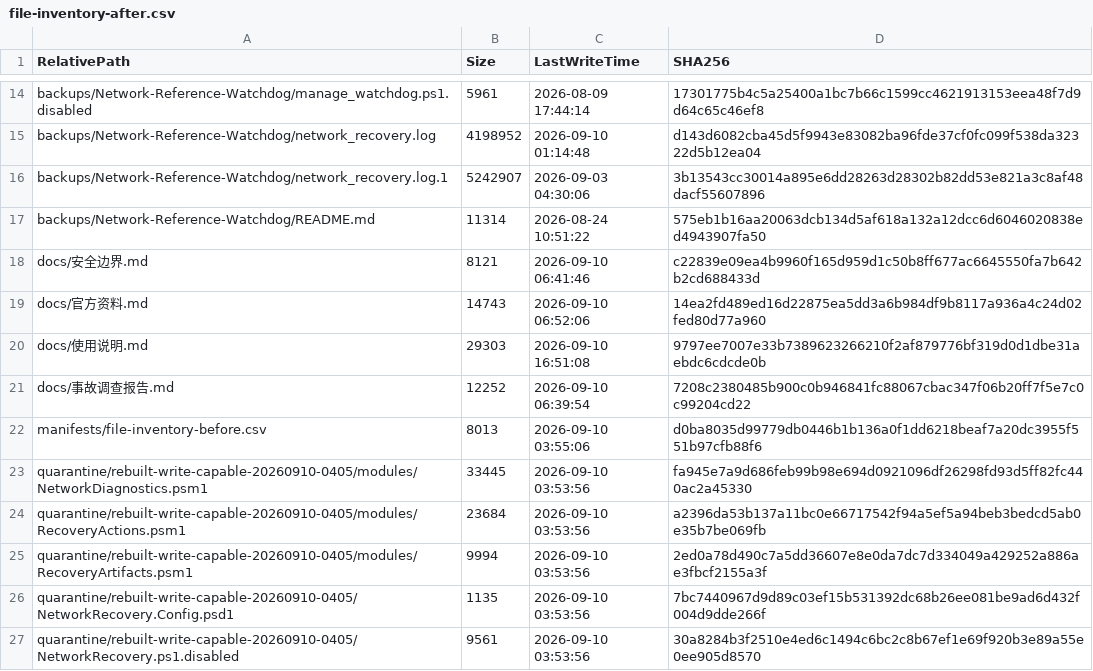
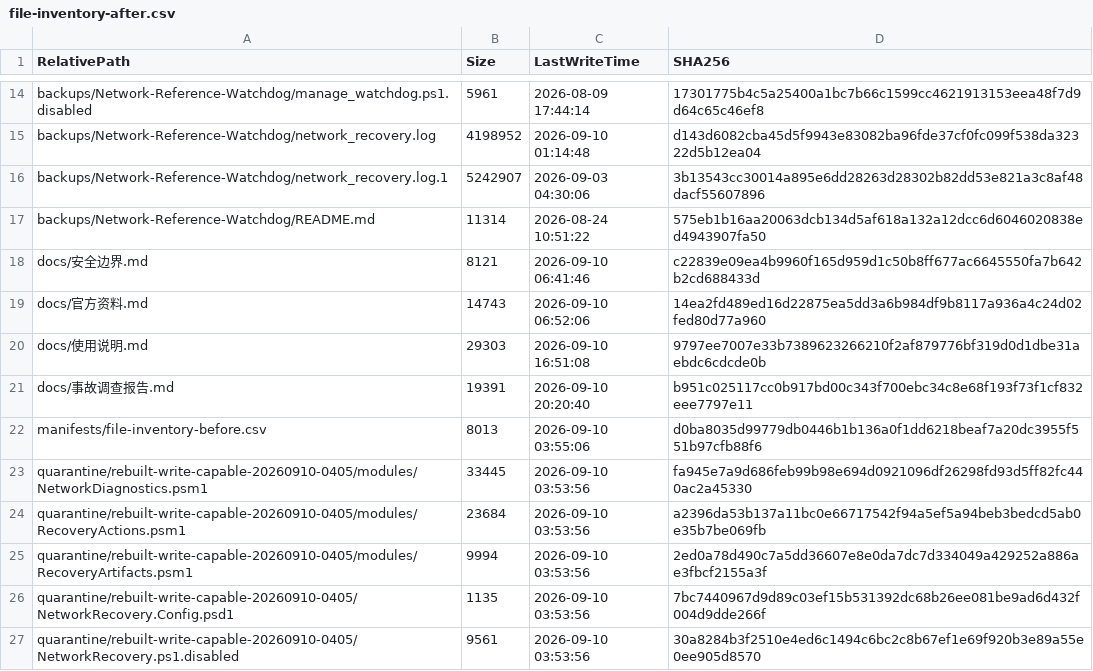
Before and after one commit to aganxiaoxiaoa/network, a CSV file: manifests/file-inventory-after.csv, drawn as a sheet; only a part is shown, gaps mark what is left out.

```diff
--- a/manifests/file-inventory-after.csv
+++ b/manifests/file-inventory-after.csv
@@ -20,3 +20,3 @@ docs/官方资料.md,14743,2026-09-10 06:52:06,14ea2fd489ed16d22875ea5dd3a6b984d
 docs/使用说明.md,29303,2026-09-10 16:51:08,9797ee7007e33b7389623266210f2af879776bf319d0d1dbe31aebdc6cdcde0b
-docs/事故调查报告.md,12252,2026-09-10 06:39:54,7208c2380485b900c0b946841fc88067cbac347f06b20ff7f5e7c0c99204cd22
+docs/事故调查报告.md,19391,2026-09-10 20:20:40,b951c025117cc0b917bd00c343f700ebc34c8e68f193f73f1cf832eee7797e11
 manifests/file-inventory-before.csv,8013,2026-09-10 03:55:06,d0ba8035d99779db0446b1b136a0f1dd6218beaf7a20dc3955f551b97cfb88f6
```
Also changed, not shown: 2 other files.
